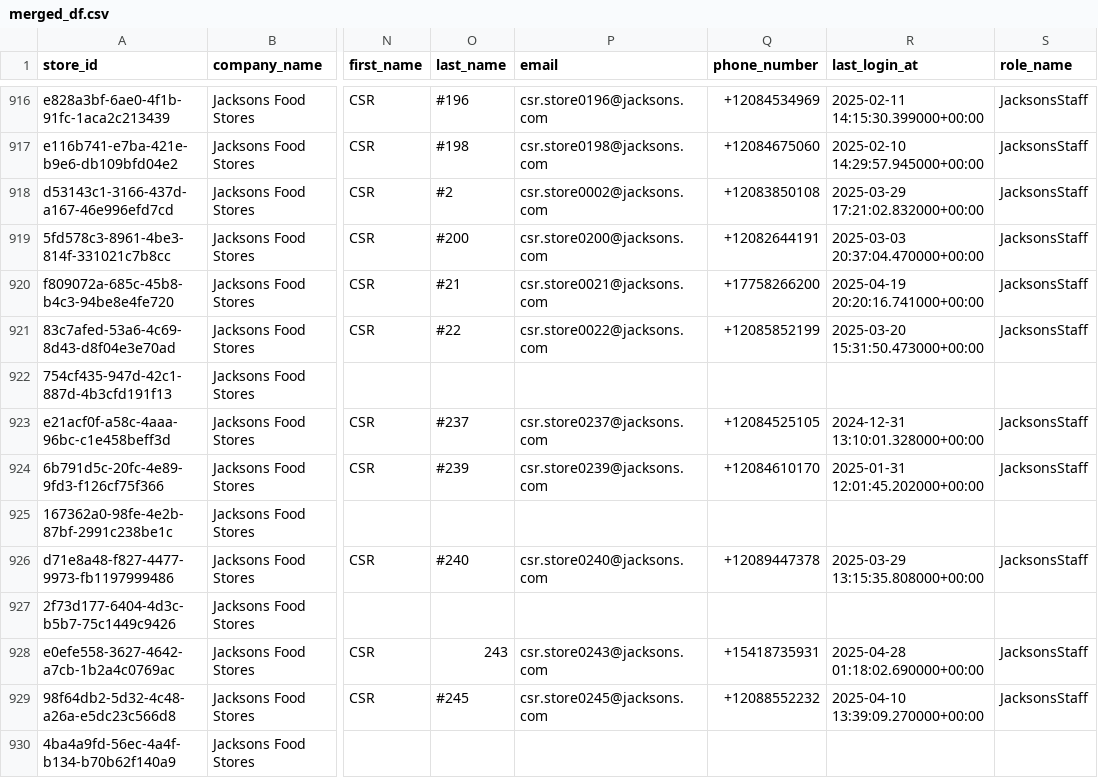
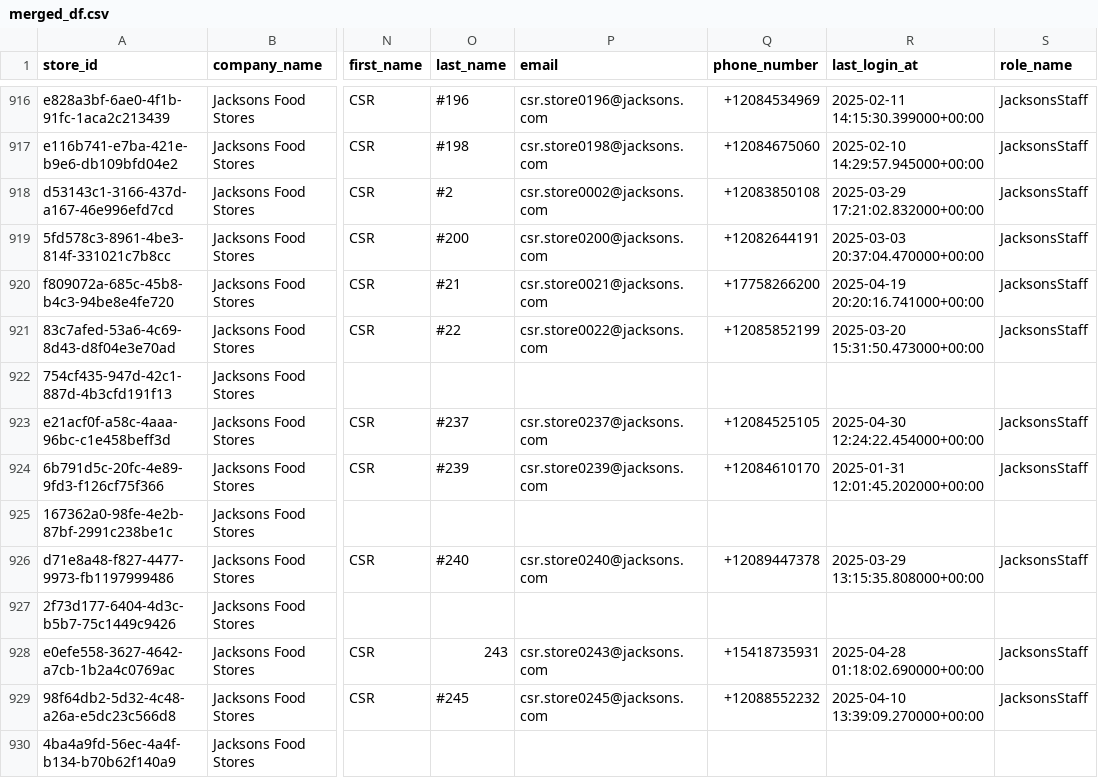
Before and after one commit to bradbishop1978/store-search-app, a CSV file: merged_df.csv, drawn as a sheet; only a part is shown, gaps mark what is left out; the diff names each change by its address in the sheet, - before the commit and + after, or states it on an @@ line.

Commit message:
Update store data 2025-04-30 12:52:40

```diff
--- a/merged_df.csv
+++ b/merged_df.csv
-R923 (last_login_at): 2024-12-31 13:10:01.328000+00:00
+R923 (last_login_at): 2025-04-30 12:24:22.454000+00:00
```
